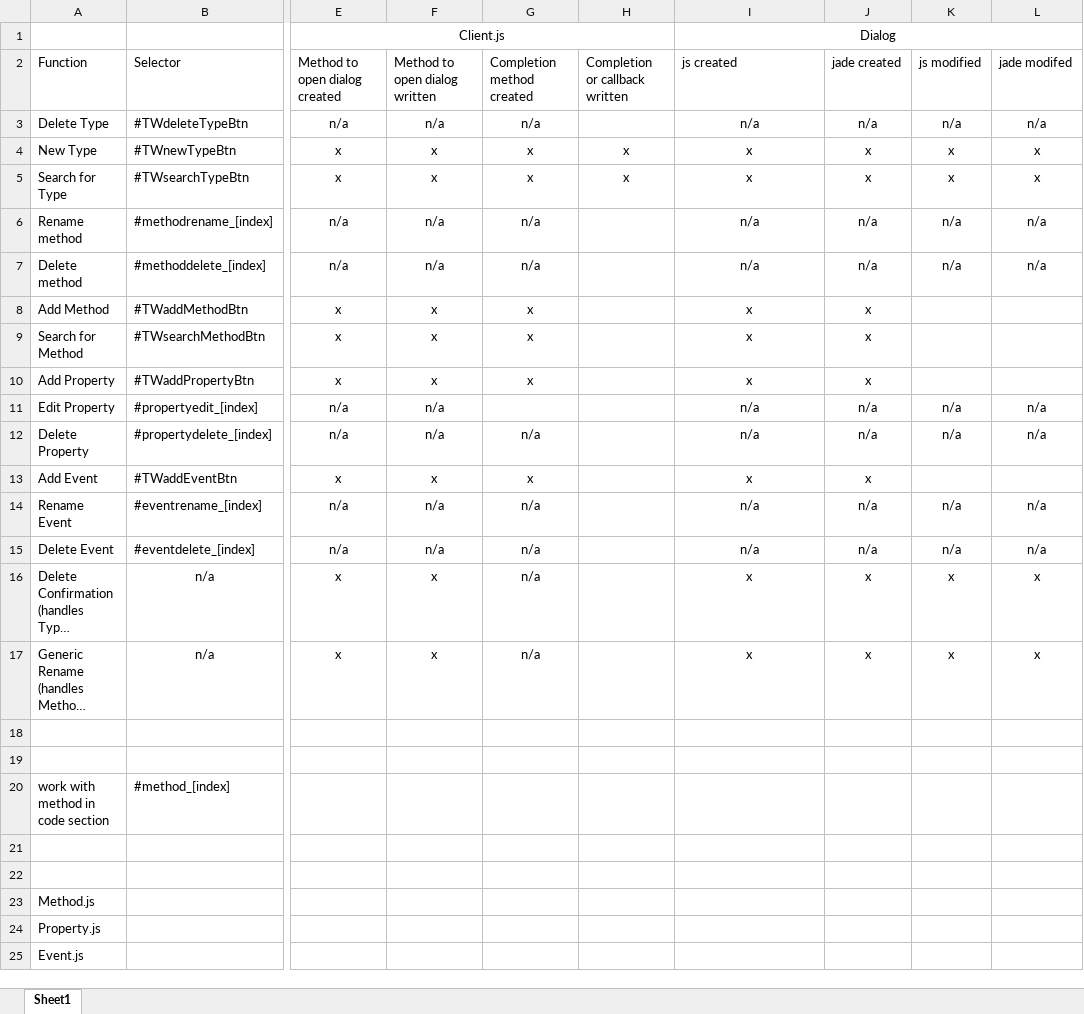
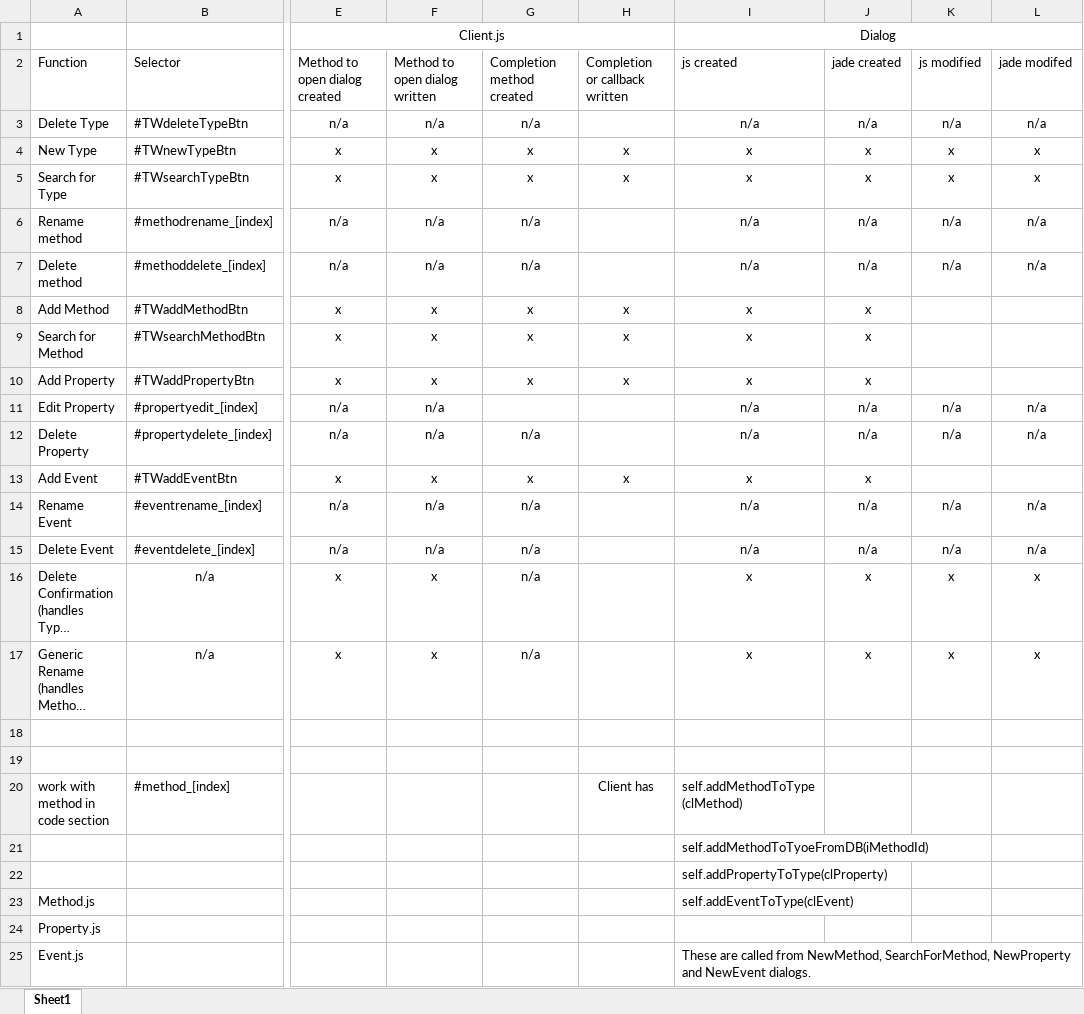
Before and after one commit to ken-rubin/TGv1000, an Excel workbook: Dialogs.xlsx, sheet Sheet1, drawn as a sheet; only a part is shown, gaps mark what is left out; long unchanged cells end in …; values as stored, in another font and other column widths than the file's, no borders; the diff names each change by its address in the sheet, - before the commit and + after, or states it on an @@ line.

Commit message:
Filling in dialog code. SS

```diff
--- a/Dialogs.xlsx (sheet Sheet1)
+++ b/Dialogs.xlsx (sheet Sheet1)
-H8:H10 (Completion or callback written): (empty)
+H8:H10 (Completion or callback written): x
-H13 (Completion or callback written): (empty)
+H13 (Completion or callback written): x
-H20 (Completion or callback written): (empty)
+H20 (Completion or callback written): Client has
-I20 (js created): (empty)
+I20 (js created): self.addMethodToType(clMethod)
-I21 (js created): (empty)
+I21 (js created): self.addMethodToTyoeFromDB(iMethodId)
-I22 (js created): (empty)
+I22 (js created): self.addPropertyToType(clProperty)
-I23 (js created): (empty)
+I23 (js created): self.addEventToType(clEvent)
-I25 (js created): (empty)
+I25 (js created): These are called from NewMethod, SearchForMethod, NewProperty and NewEvent dialogs.
```
Also changed, not shown: 5 other files.
